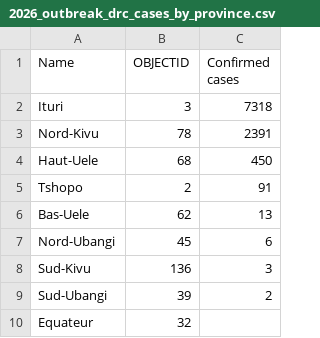
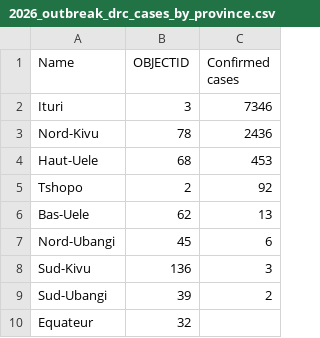
Before and after one commit to ONEcampaign/ebola-2026-outbreak, a CSV file: data/output/2026_outbreak_drc_cases_by_province.csv, drawn as a sheet; only a part is shown.

```diff
--- a/data/output/2026_outbreak_drc_cases_by_province.csv
+++ b/data/output/2026_outbreak_drc_cases_by_province.csv
@@ -1,6 +1,6 @@
 Name,OBJECTID,Confirmed cases
-Ituri,3,7318
-Nord-Kivu,78,2391
-Haut-Uele,68,450
-Tshopo,2,91
+Ituri,3,7346
+Nord-Kivu,78,2436
+Haut-Uele,68,453
+Tshopo,2,92
 Bas-Uele,62,13
```
Also changed, not shown: data/output/2026_outbreak_country_summary.csv, data/output/outbreak_comparison_weekly.csv, 1 other file.
